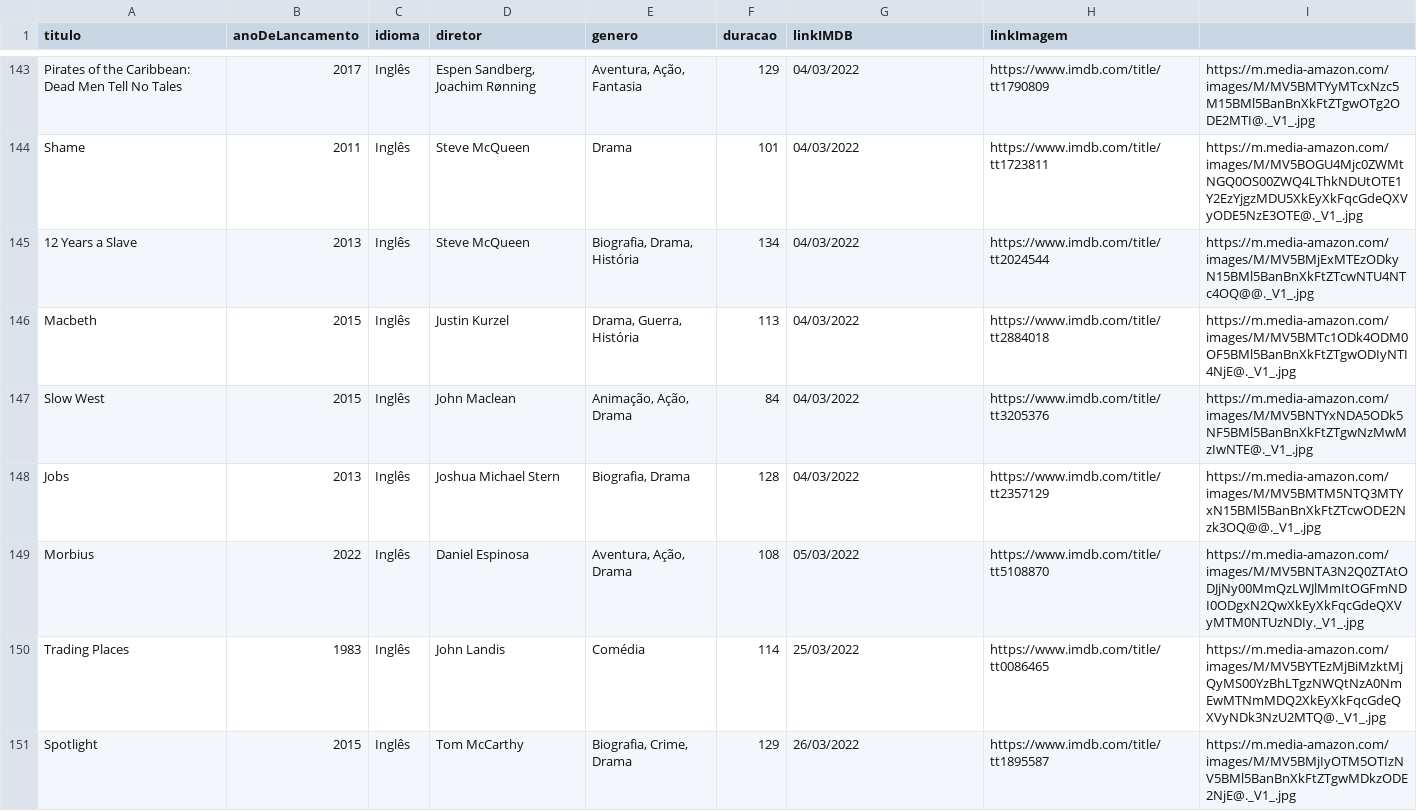
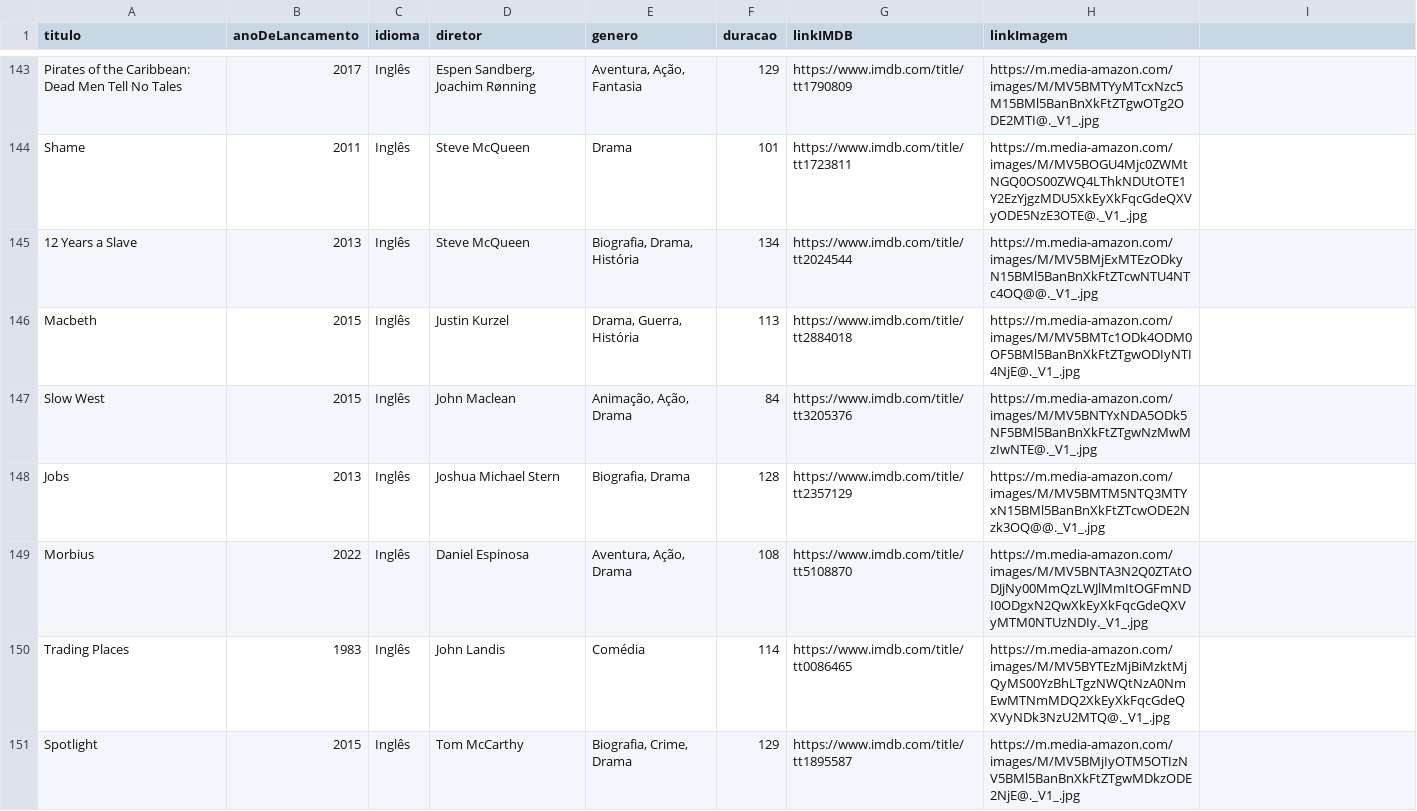
Before and after one commit to luismiguwl/api-filmes-spring-boot, a CSV file: dados/filmes-pendentes.csv, drawn as a sheet; only a part is shown, gaps mark what is left out; the diff covers the shown part only; the diff names each change by its address in the sheet, - before the commit and + after, or states it on an @@ line.

```diff
--- a/dados/filmes-pendentes.csv
+++ b/dados/filmes-pendentes.csv
-G143 (linkIMDB): 04/03/2022
+G143 (linkIMDB): https://www.imdb.com/title/tt1790809
-H143 (linkImagem): https://www.imdb.com/title/tt1790809
+H143 (linkImagem): https://m.media-amazon.com/images/M/MV5BMTYyMTcxNzc5M15BMl5BanBnXkFtZTgwOTg2ODE2MTI@._V1_.jpg
-I143: https://m.media-amazon.com/images/M/MV5BMTYyMTcxNzc5M15BMl5BanBnXkFtZTgwOTg2ODE2MTI@._V1_.jpg
+I143: (empty)
-G144 (linkIMDB): 04/03/2022
+G144 (linkIMDB): https://www.imdb.com/title/tt1723811
-H144 (linkImagem): https://www.imdb.com/title/tt1723811
+H144 (linkImagem): https://m.media-amazon.com/images/M/MV5BOGU4Mjc0ZWMtNGQ0OS00ZWQ4LThkNDUtOTE1Y2EzYjgzMDU5XkEyXkFqcGdeQXVyODE5NzE3OTE@._V1_.jpg
-I144: https://m.media-amazon.com/images/M/MV5BOGU4Mjc0ZWMtNGQ0OS00ZWQ4LThkNDUtOTE1Y2EzYjgzMDU5XkEyXkFqcGdeQXVyODE5NzE3OTE@._V1_.jpg
+I144: (empty)
-G145 (linkIMDB): 04/03/2022
+G145 (linkIMDB): https://www.imdb.com/title/tt2024544
-H145 (linkImagem): https://www.imdb.com/title/tt2024544
+H145 (linkImagem): https://m.media-amazon.com/images/M/MV5BMjExMTEzODkyN15BMl5BanBnXkFtZTcwNTU4NTc4OQ@@._V1_.jpg
-I145: https://m.media-amazon.com/images/M/MV5BMjExMTEzODkyN15BMl5BanBnXkFtZTcwNTU4NTc4OQ@@._V1_.jpg
+I145: (empty)
-G146 (linkIMDB): 04/03/2022
+G146 (linkIMDB): https://www.imdb.com/title/tt2884018
-H146 (linkImagem): https://www.imdb.com/title/tt2884018
+H146 (linkImagem): https://m.media-amazon.com/images/M/MV5BMTc1ODk4ODM0OF5BMl5BanBnXkFtZTgwODIyNTI4NjE@._V1_.jpg
-I146: https://m.media-amazon.com/images/M/MV5BMTc1ODk4ODM0OF5BMl5BanBnXkFtZTgwODIyNTI4NjE@._V1_.jpg
+I146: (empty)
-G147 (linkIMDB): 04/03/2022
+G147 (linkIMDB): https://www.imdb.com/title/tt3205376
-H147 (linkImagem): https://www.imdb.com/title/tt3205376
+H147 (linkImagem): https://m.media-amazon.com/images/M/MV5BNTYxNDA5ODk5NF5BMl5BanBnXkFtZTgwNzMwMzIwNTE@._V1_.jpg
-I147: https://m.media-amazon.com/images/M/MV5BNTYxNDA5ODk5NF5BMl5BanBnXkFtZTgwNzMwMzIwNTE@._V1_.jpg
+I147: (empty)
-G148 (linkIMDB): 04/03/2022
+G148 (linkIMDB): https://www.imdb.com/title/tt2357129
-H148 (linkImagem): https://www.imdb.com/title/tt2357129
+H148 (linkImagem): https://m.media-amazon.com/images/M/MV5BMTM5NTQ3MTYxN15BMl5BanBnXkFtZTcwODE2Nzk3OQ@@._V1_.jpg
-I148: https://m.media-amazon.com/images/M/MV5BMTM5NTQ3MTYxN15BMl5BanBnXkFtZTcwODE2Nzk3OQ@@._V1_.jpg
+I148: (empty)
-G149 (linkIMDB): 05/03/2022
+G149 (linkIMDB): https://www.imdb.com/title/tt5108870
-H149 (linkImagem): https://www.imdb.com/title/tt5108870
+H149 (linkImagem): https://m.media-amazon.com/images/M/MV5BNTA3N2Q0ZTAtODJjNy00MmQzLWJlMmItOGFmNDI0ODgxN2QwXkEyXkFqcGdeQXVyMTM0NTUzNDIy._V1_.jpg
-I149: https://m.media-amazon.com/images/M/MV5BNTA3N2Q0ZTAtODJjNy00MmQzLWJlMmItOGFmNDI0ODgxN2QwXkEyXkFqcGdeQXVyMTM0NTUzNDIy._V1_.jpg
+I149: (empty)
-G150 (linkIMDB): 25/03/2022
+G150 (linkIMDB): https://www.imdb.com/title/tt0086465
-H150 (linkImagem): https://www.imdb.com/title/tt0086465
+H150 (linkImagem): https://m.media-amazon.com/images/M/MV5BYTEzMjBiMzktMjQyMS00YzBhLTgzNWQtNzA0NmEwMTNmMDQ2XkEyXkFqcGdeQXVyNDk3NzU2MTQ@._V1_.jpg
-I150: https://m.media-amazon.com/images/M/MV5BYTEzMjBiMzktMjQyMS00YzBhLTgzNWQtNzA0NmEwMTNmMDQ2XkEyXkFqcGdeQXVyNDk3NzU2MTQ@._V1_.jpg
+I150: (empty)
-G151 (linkIMDB): 26/03/2022
+G151 (linkIMDB): https://www.imdb.com/title/tt1895587
-H151 (linkImagem): https://www.imdb.com/title/tt1895587
+H151 (linkImagem): https://m.media-amazon.com/images/M/MV5BMjIyOTM5OTIzNV5BMl5BanBnXkFtZTgwMDkzODE2NjE@._V1_.jpg
-I151: https://m.media-amazon.com/images/M/MV5BMjIyOTM5OTIzNV5BMl5BanBnXkFtZTgwMDkzODE2NjE@._V1_.jpg
+I151: (empty)
```
Also changed, not shown: 31 edited cells elsewhere in this file.
